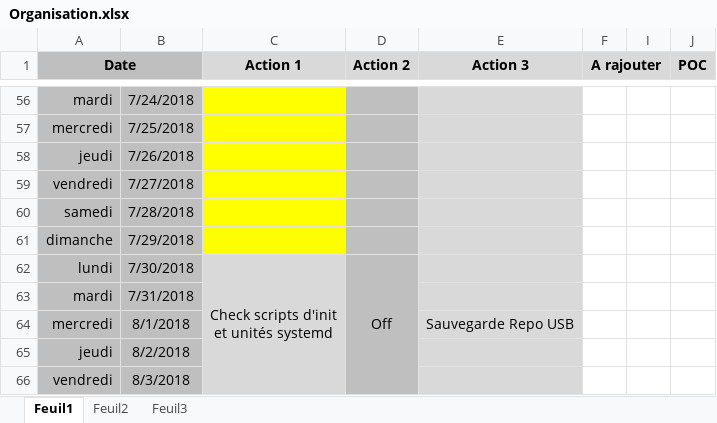
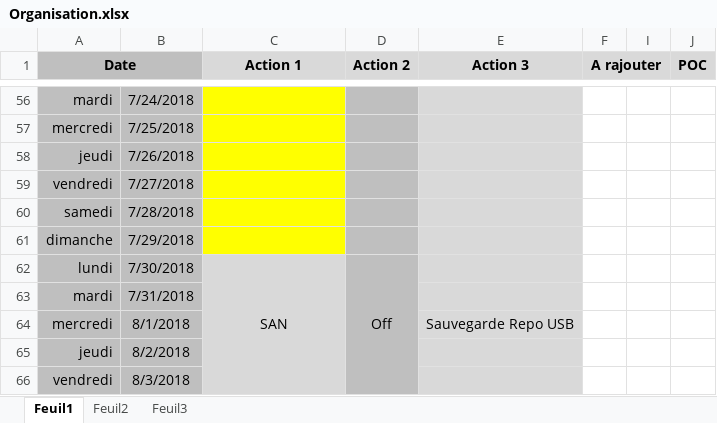
Before and after one commit to bruno-bettuzzi/Repo, an Excel workbook: Organisation.xlsx, sheet Feuil1, drawn as a sheet; only a part is shown, gaps mark what is left out; values as stored, in another font and other column widths than the file's, no borders; ↵ is a line break in a cell; the diff covers the shown part only; the diff names each change by its address in the sheet, - before the commit and + after, or states it on an @@ line.

```diff
--- a/Organisation.xlsx (sheet Feuil1)
+++ b/Organisation.xlsx (sheet Feuil1)
-C62 (Action 1): Check scripts d'init ↵ et unités systemd
+C62 (Action 1): SAN
```
Also changed, not shown: 1 edited cell elsewhere in this sheet, 3 other files.
